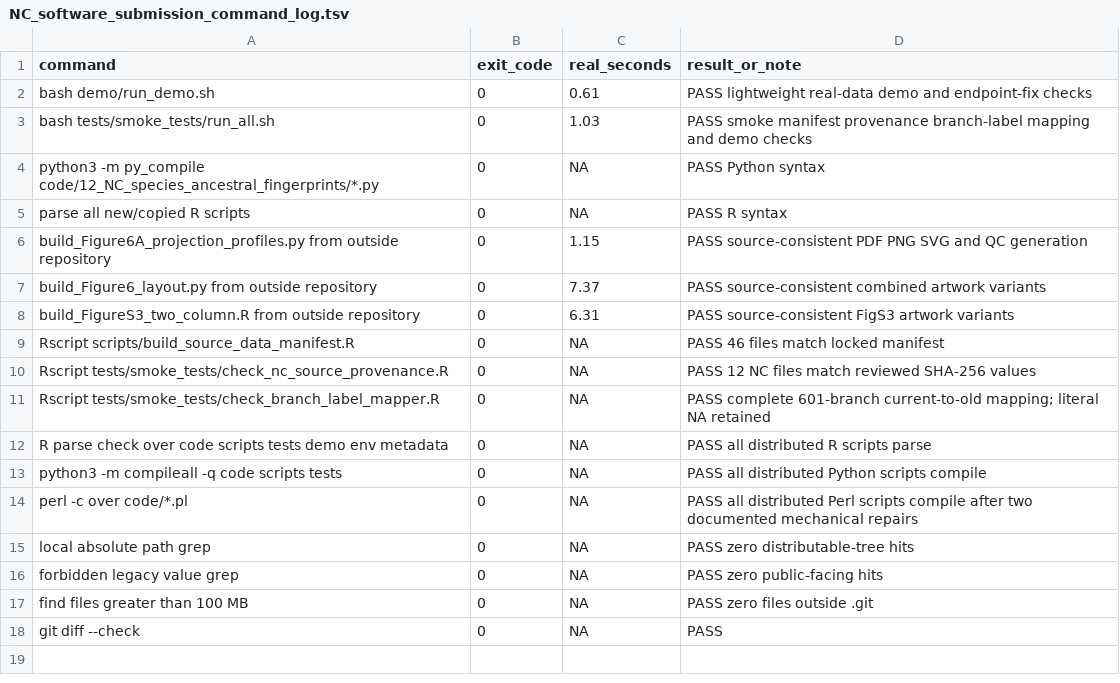
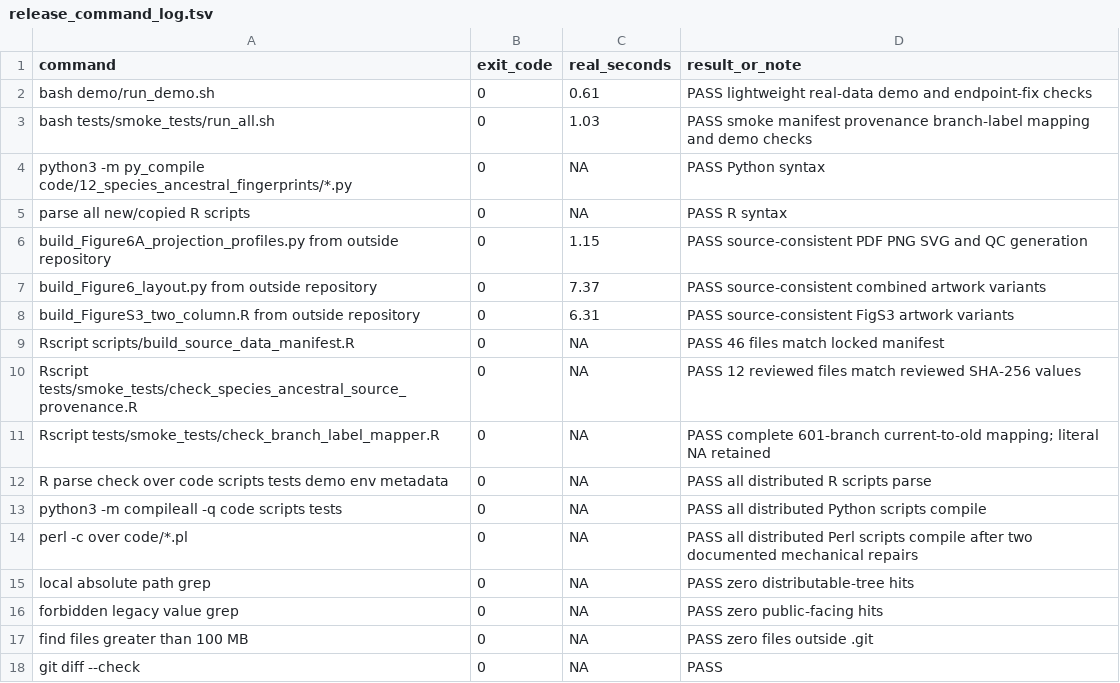
Before and after one commit to wujiaqi06/marine_mammal, a TSV file: docs/release_command_log.tsv (was docs/NC_software_submission_command_log.tsv), drawn as a sheet.

```diff
--- a/docs/NC_software_submission_command_log.tsv
+++ b/docs/release_command_log.tsv
@@ -3,3 +3,3 @@ bash demo/run_demo.sh	0	0.61	PASS lightweight real-data demo and endpoint-fix ch
 bash tests/smoke_tests/run_all.sh	0	1.03	PASS smoke manifest provenance branch-label mapping and demo checks
-python3 -m py_compile code/12_NC_species_ancestral_fingerprints/*.py	0	NA	PASS Python syntax
+python3 -m py_compile code/12_species_ancestral_fingerprints/*.py	0	NA	PASS Python syntax
 parse all new/copied R scripts	0	NA	PASS R syntax
@@ -9,3 +9,3 @@ build_FigureS3_two_column.R from outside repository	0	6.31	PASS source-consisten
 Rscript scripts/build_source_data_manifest.R	0	NA	PASS 46 files match locked manifest
-Rscript tests/smoke_tests/check_nc_source_provenance.R	0	NA	PASS 12 NC files match reviewed SHA-256 values
+Rscript tests/smoke_tests/check_species_ancestral_source_provenance.R	0	NA	PASS 12 reviewed files match reviewed SHA-256 values
 Rscript tests/smoke_tests/check_branch_label_mapper.R	0	NA	PASS complete 601-branch current-to-old mapping; literal NA retained
```
Also changed, not shown: data_manifest/source_data_manifest.tsv, docs/public_release_cleanup_report.tsv, 32 other files.
